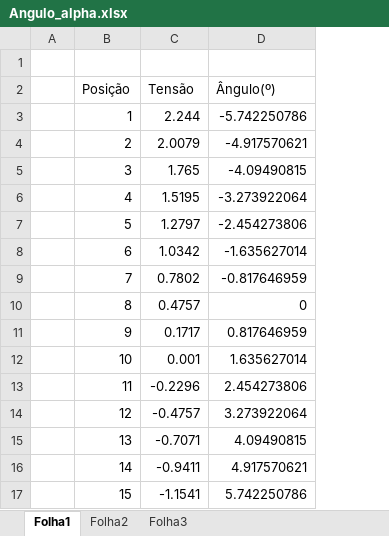
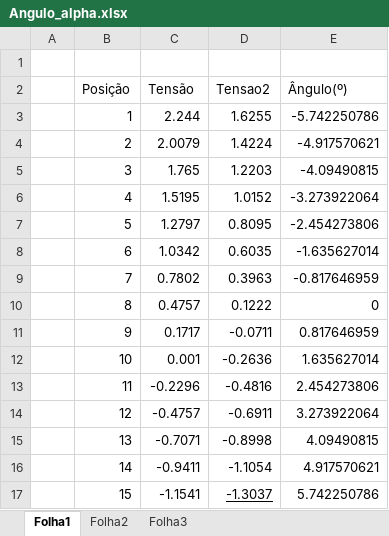
Before and after one commit to jonborg/CC-Lab, an Excel workbook: Angulo_alpha.xlsx, sheet Folha1, drawn as a sheet; values as stored, in another font and other column widths than the file's, no borders; charts and pictures not drawn; the diff names each change by its address in the sheet, - before the commit and + after, or states it on an @@ line.

```diff
--- a/Angulo_alpha.xlsx (sheet Folha1)
+++ b/Angulo_alpha.xlsx (sheet Folha1)
+column D (Tensao2), rows 3-17: 1.6255 | 1.4224 | 1.2203 | 1.0152 | 0.8095 | 0.6035 | 0.3963 | 0.1222 | -0.0711 | -0.2636 | -0.4816 | -0.6911 | -0.8998 | -1.1054 | -1.3037
```
Also changed, not shown: charts or pictures, 13 other files.
